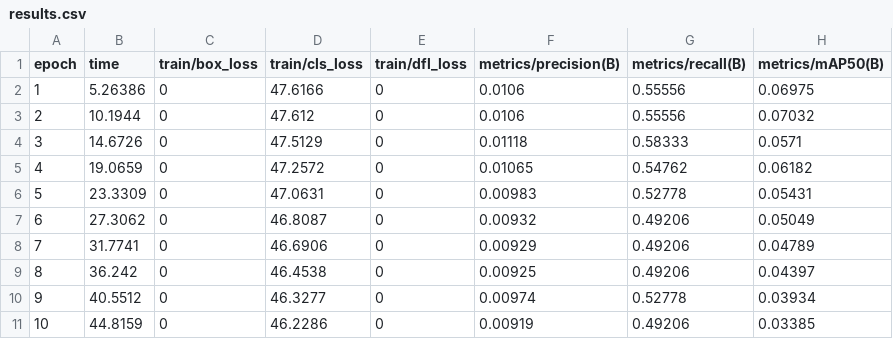
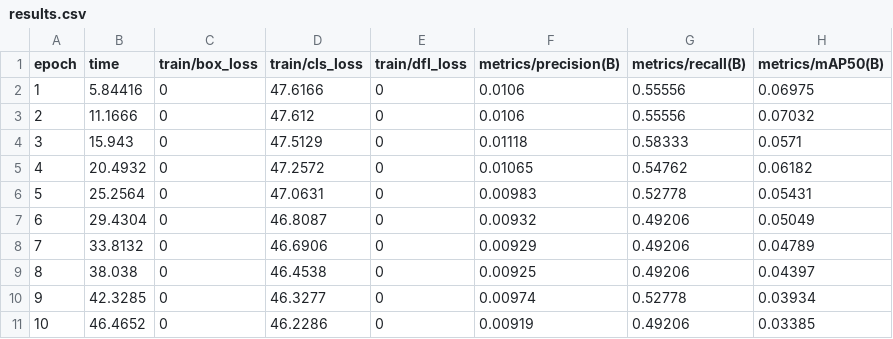
Before and after one commit to IsmaelFlores64/Proyecto_vision, a CSV file: runs/detect/train/results.csv, drawn as a sheet; only a part is shown; the diff names each change by its address in the sheet, - before the commit and + after, or states it on an @@ line.

```diff
--- a/runs/detect/train/results.csv
+++ b/runs/detect/train/results.csv
-B2 (time): 5.26386
+B2 (time): 5.84416
-B3 (time): 10.1944
+B3 (time): 11.1666
-B4 (time): 14.6726
+B4 (time): 15.943
-B5 (time): 19.0659
+B5 (time): 20.4932
-B6 (time): 23.3309
+B6 (time): 25.2564
-B7 (time): 27.3062
+B7 (time): 29.4304
-B8 (time): 31.7741
+B8 (time): 33.8132
-B9 (time): 36.242
+B9 (time): 38.038
-B10 (time): 40.5512
+B10 (time): 42.3285
-B11 (time): 44.8159
+B11 (time): 46.4652
```
Also changed, not shown: 6 other files.
